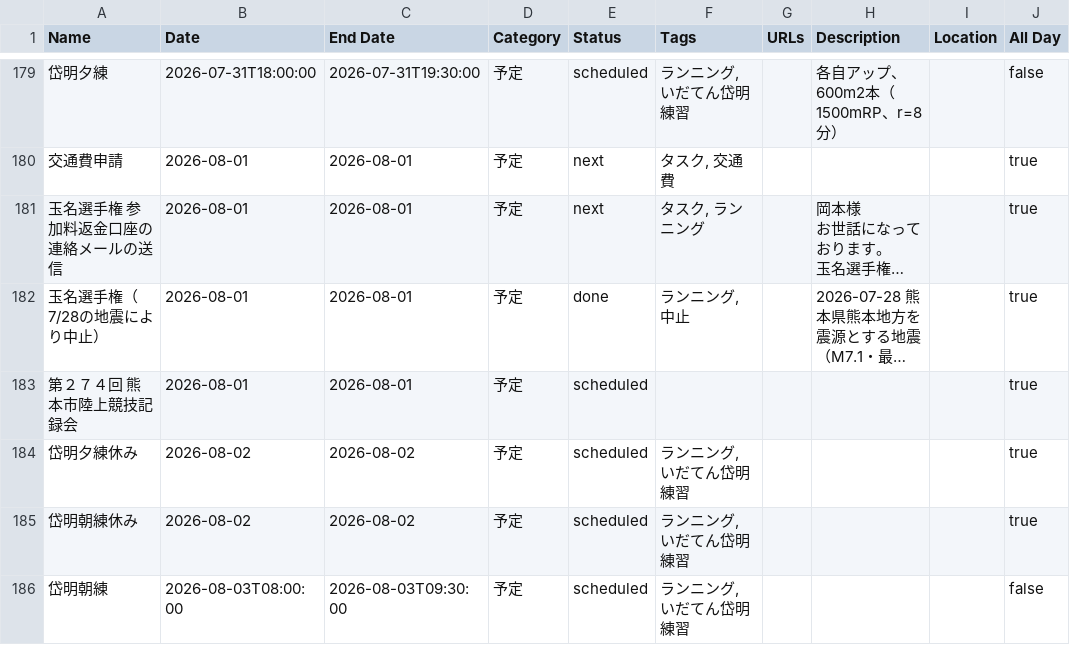
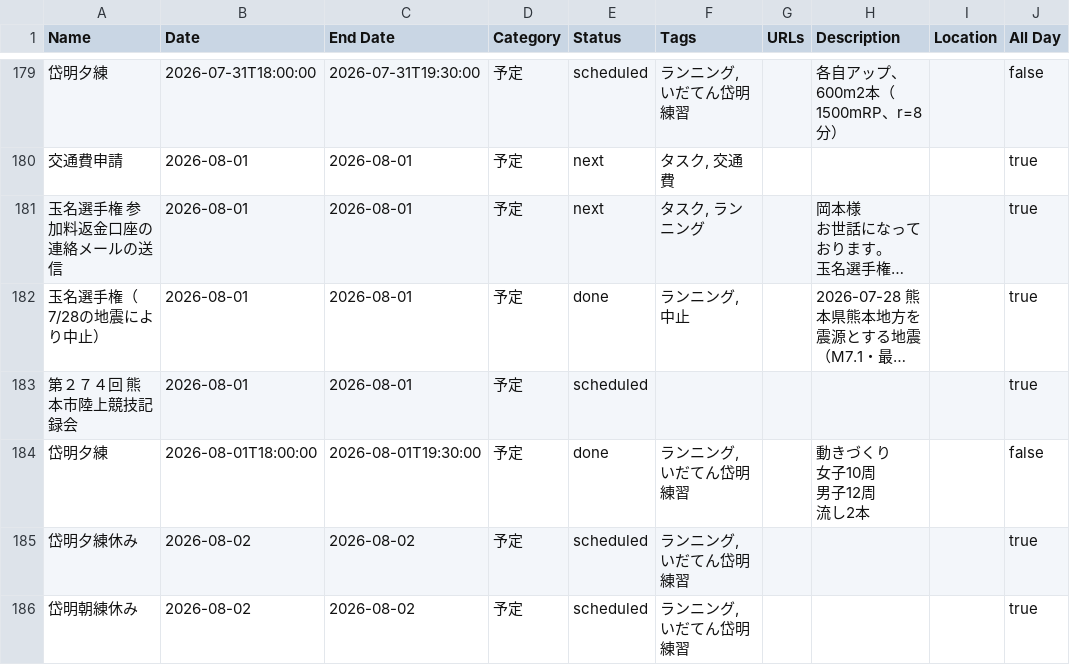
Before and after one commit to tatsuki-github/INBOX, a CSV file: out/2026/notion.csv, drawn as a sheet; only a part is shown, gaps mark what is left out; the shorter side is filled out with more unchanged rows; long unchanged cells end in …; ↵ is a line break in a cell; the diff names each change by its address in the sheet, - before the commit and + after, or states it on an @@ line.

```diff
--- a/out/2026/notion.csv
+++ b/out/2026/notion.csv
+row 184: 岱明夕練 | 2026-08-01T18:00:00 | 2026-08-01T19:30:00 | 予定 | done | ランニング, いだてん岱明練習 |  | 動きづくり ↵ 女子10周 ↵ 男子12周 ↵ 流し2本 |  | false
```
Also changed, not shown: out/2026/google.csv, out/2026/source.csv, 4 other files.
